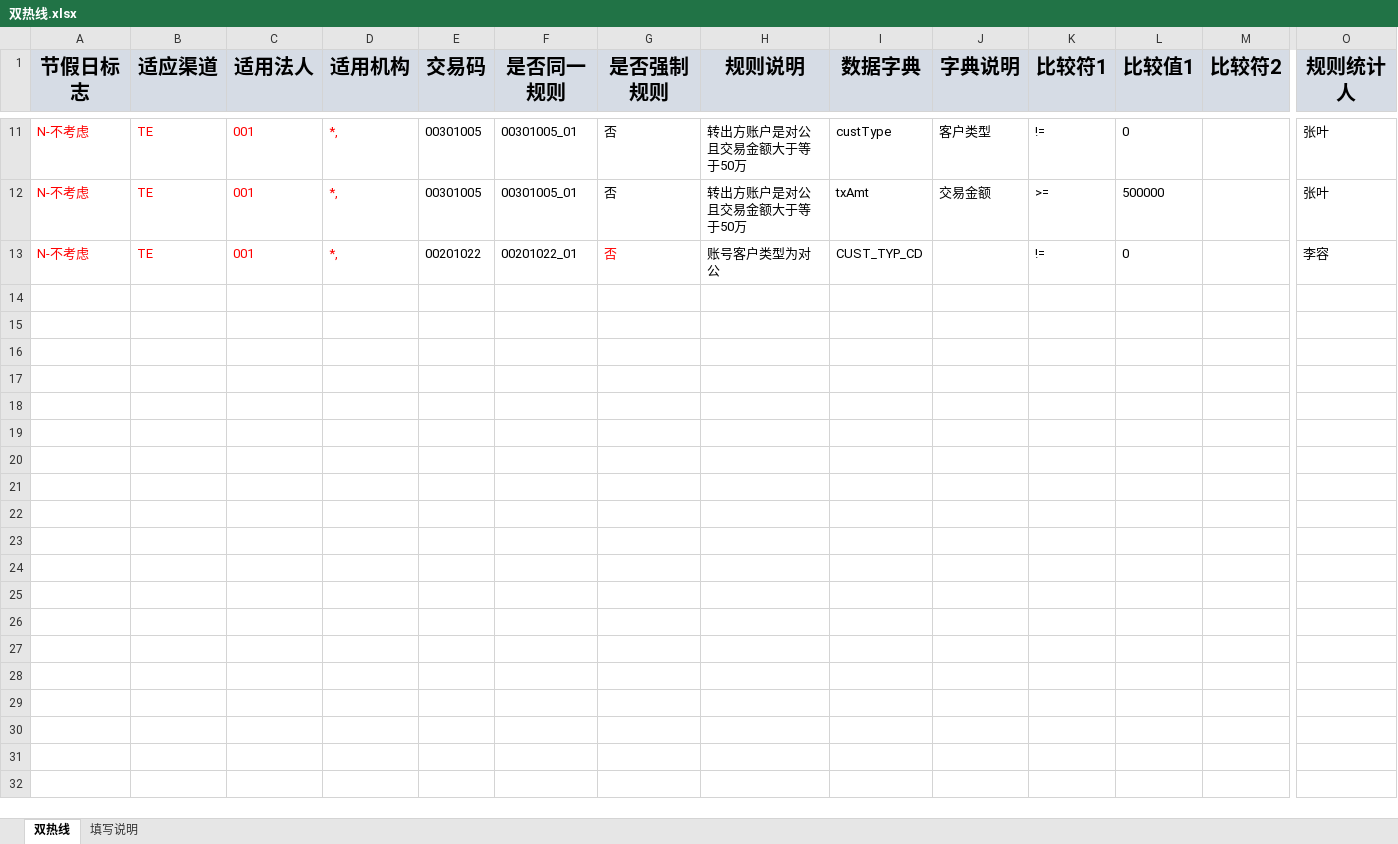
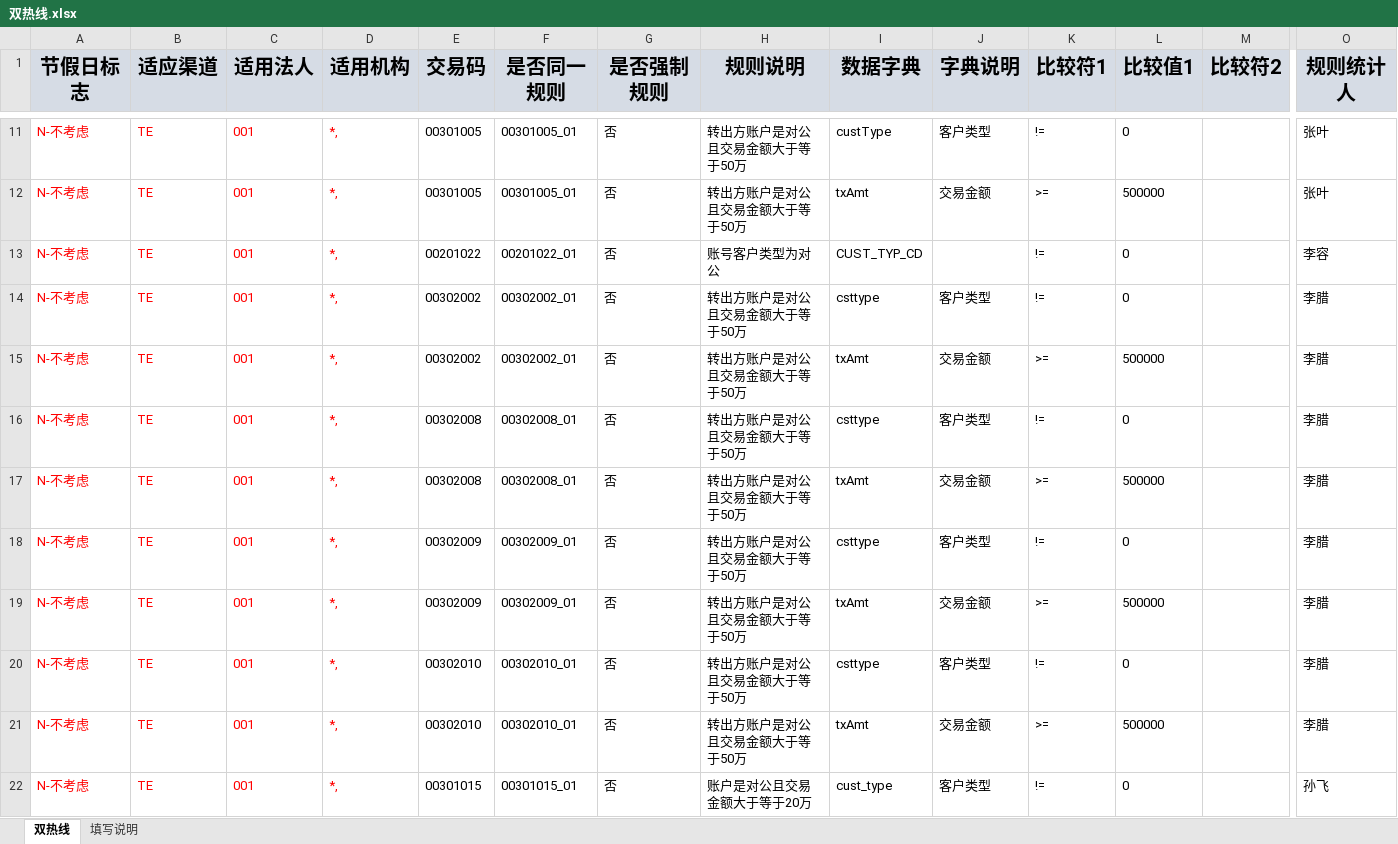
Before and after one commit to somebody2012/node-excel, an Excel workbook: src/doubleLine/双热线.xlsx, sheet 双热线, drawn as a sheet; only a part is shown, gaps mark what is left out; values as stored, in another font and other column widths than the file's, no borders; rows hold the shown columns only; the diff covers the shown part only; the diff names each change by its address in the sheet, - before the commit and + after, or states it on an @@ line.

```diff
--- a/src/doubleLine/双热线.xlsx (sheet 双热线)
+++ b/src/doubleLine/双热线.xlsx (sheet 双热线)
-G13 text colour: #FF0000
+G13 text colour: black
+row 14: N-不考虑 | TE | 001 | *, | 00302002 | 00302002_01 | 否 | 转出方账户是对公且交易金额大于等于50万 | csttype | 客户类型 | != | 0 |  | 李腊
+row 15: N-不考虑 | TE | 001 | *, | 00302002 | 00302002_01 | 否 | 转出方账户是对公且交易金额大于等于50万 | txAmt | 交易金额 | >= | 500000 |  | 李腊
+row 16: N-不考虑 | TE | 001 | *, | 00302008 | 00302008_01 | 否 | 转出方账户是对公且交易金额大于等于50万 | csttype | 客户类型 | != | 0 |  | 李腊
+row 17: N-不考虑 | TE | 001 | *, | 00302008 | 00302008_01 | 否 | 转出方账户是对公且交易金额大于等于50万 | txAmt | 交易金额 | >= | 500000 |  | 李腊
+row 18: N-不考虑 | TE | 001 | *, | 00302009 | 00302009_01 | 否 | 转出方账户是对公且交易金额大于等于50万 | csttype | 客户类型 | != | 0 |  | 李腊
+row 19: N-不考虑 | TE | 001 | *, | 00302009 | 00302009_01 | 否 | 转出方账户是对公且交易金额大于等于50万 | txAmt | 交易金额 | >= | 500000 |  | 李腊
+row 20: N-不考虑 | TE | 001 | *, | 00302010 | 00302010_01 | 否 | 转出方账户是对公且交易金额大于等于50万 | csttype | 客户类型 | != | 0 |  | 李腊
+row 21: N-不考虑 | TE | 001 | *, | 00302010 | 00302010_01 | 否 | 转出方账户是对公且交易金额大于等于50万 | txAmt | 交易金额 | >= | 500000 |  | 李腊
+row 22: N-不考虑 | TE | 001 | *, | 00301015 | 00301015_01 | 否 | 账户是对公且交易金额大于等于20万 | cust_type | 客户类型 | != | 0 |  | 孙飞
```
Also changed, not shown: 9 added rows elsewhere in this sheet, src/blackList/黑名单.xlsx, src/doubleScreen/双屏确认.xlsx, 7 other files.
